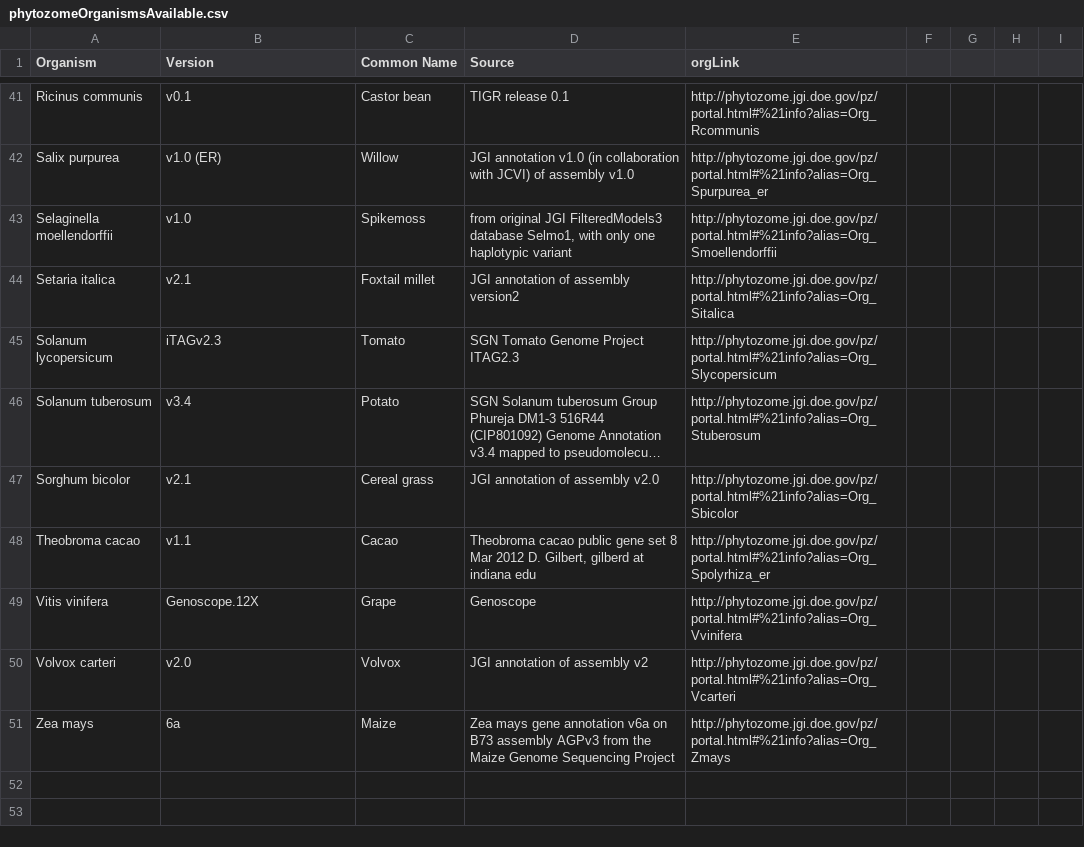
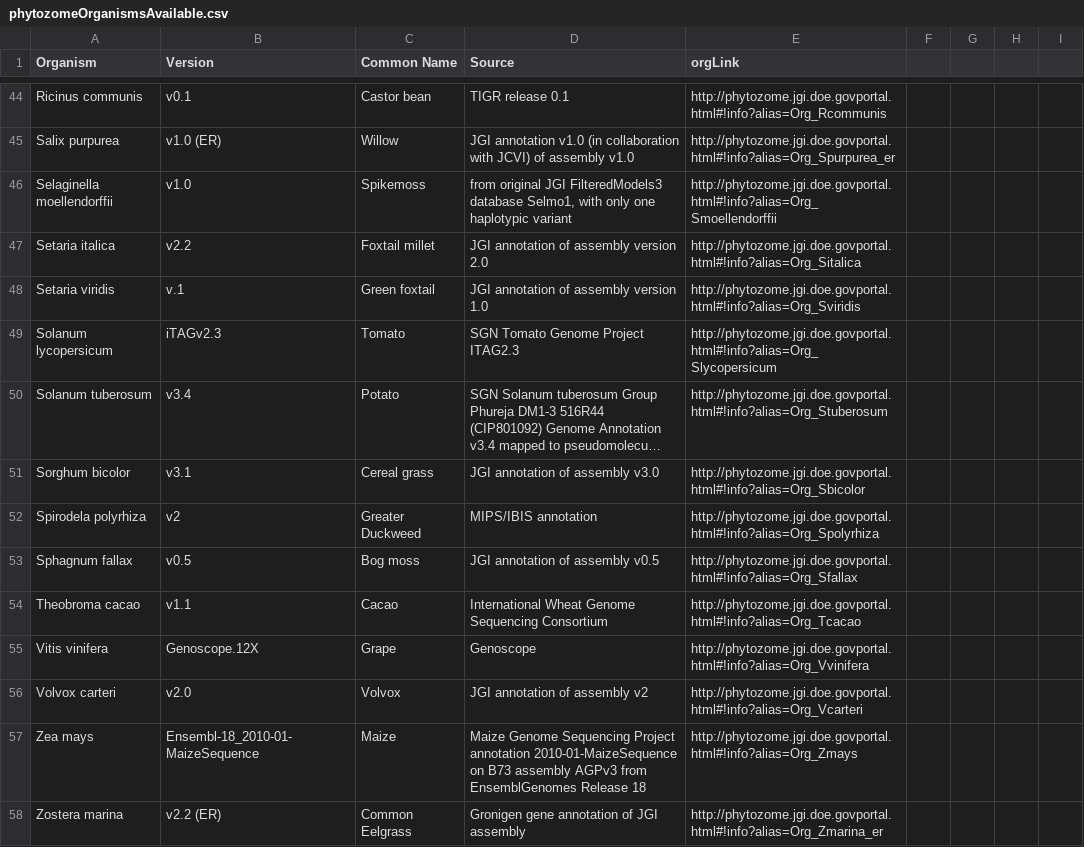
Before and after one commit to baxterlabZbrowse/ZBrowse, a CSV file: phytozomeOrganismsAvailable.csv, drawn as a sheet; only a part is shown, gaps mark what is left out; long unchanged cells end in …; addresses are those after the commit; the diff covers the shown part only; the diff names each change by its address in the sheet, - before the commit and + after, or states it on an @@ line.

```diff
--- a/phytozomeOrganismsAvailable.csv
+++ b/phytozomeOrganismsAvailable.csv
-E44 (orgLink): http://phytozome.jgi.doe.gov/pz/portal.html#%21info?alias=Org_Rcommunis
+E44 (orgLink): http://phytozome.jgi.doe.govportal.html#!info?alias=Org_Rcommunis
-E45 (orgLink): http://phytozome.jgi.doe.gov/pz/portal.html#%21info?alias=Org_Spurpurea_er
+E45 (orgLink): http://phytozome.jgi.doe.govportal.html#!info?alias=Org_Spurpurea_er
-E46 (orgLink): http://phytozome.jgi.doe.gov/pz/portal.html#%21info?alias=Org_Smoellendorffii
+E46 (orgLink): http://phytozome.jgi.doe.govportal.html#!info?alias=Org_Smoellendorffii
-B47 (Version): v2.1
+B47 (Version): v2.2
-D47 (Source): JGI annotation of assembly version2
+D47 (Source): JGI annotation of assembly version 2.0
-E47 (orgLink): http://phytozome.jgi.doe.gov/pz/portal.html#%21info?alias=Org_Sitalica
+E47 (orgLink): http://phytozome.jgi.doe.govportal.html#!info?alias=Org_Sitalica
+row 48: Setaria viridis | v.1 | Green foxtail | JGI annotation of assembly version 1.0 | http://phytozome.jgi.doe.govportal.html#!info?alias=Org_Sviridis
-E49 (orgLink): http://phytozome.jgi.doe.gov/pz/portal.html#%21info?alias=Org_Slycopersicum
+E49 (orgLink): http://phytozome.jgi.doe.govportal.html#!info?alias=Org_Slycopersicum
-E50 (orgLink): http://phytozome.jgi.doe.gov/pz/portal.html#%21info?alias=Org_Stuberosum
+E50 (orgLink): http://phytozome.jgi.doe.govportal.html#!info?alias=Org_Stuberosum
-B51 (Version): v2.1
+B51 (Version): v3.1
-D51 (Source): JGI annotation of assembly v2.0
+D51 (Source): JGI annotation of assembly v3.0
-E51 (orgLink): http://phytozome.jgi.doe.gov/pz/portal.html#%21info?alias=Org_Sbicolor
+E51 (orgLink): http://phytozome.jgi.doe.govportal.html#!info?alias=Org_Sbicolor
+row 52: Spirodela polyrhiza | v2 | Greater Duckweed | MIPS/IBIS annotation | http://phytozome.jgi.doe.govportal.html#!info?alias=Org_Spolyrhiza
+row 53: Sphagnum fallax | v0.5 | Bog moss | JGI annotation of assembly v0.5 | http://phytozome.jgi.doe.govportal.html#!info?alias=Org_Sfallax
-D54 (Source): Theobroma cacao public gene set 8 Mar 2012 D. Gilbert, gilberd at indiana edu
+D54 (Source): International Wheat Genome Sequencing Consortium
-E54 (orgLink): http://phytozome.jgi.doe.gov/pz/portal.html#%21info?alias=Org_Spolyrhiza_er
+E54 (orgLink): http://phytozome.jgi.doe.govportal.html#!info?alias=Org_Tcacao
-E55 (orgLink): http://phytozome.jgi.doe.gov/pz/portal.html#%21info?alias=Org_Vvinifera
+E55 (orgLink): http://phytozome.jgi.doe.govportal.html#!info?alias=Org_Vvinifera
-E56 (orgLink): http://phytozome.jgi.doe.gov/pz/portal.html#%21info?alias=Org_Vcarteri
+E56 (orgLink): http://phytozome.jgi.doe.govportal.html#!info?alias=Org_Vcarteri
-B57 (Version): 6a
+B57 (Version): Ensembl-18_2010-01-MaizeSequence
-D57 (Source): Zea mays gene annotation v6a on B73 assembly AGPv3 from the Maize Genome Sequencing Project
+D57 (Source): Maize Genome Sequencing Project annotation 2010-01-MaizeSequence on B73 assembly AGPv3 from EnsemblGenomes Release 18
-E57 (orgLink): http://phytozome.jgi.doe.gov/pz/portal.html#%21info?alias=Org_Zmays
+E57 (orgLink): http://phytozome.jgi.doe.govportal.html#!info?alias=Org_Zmays
+row 58: Zostera marina | v2.2 (ER) | Common Eelgrass | Gronigen gene annotation of JGI assembly | http://phytozome.jgi.doe.govportal.html#!info?alias=Org_Zmarina_er
```
Also changed, not shown: 7 added rows, 4 removed rows and 50 edited cells elsewhere in this file, 3 other files.
